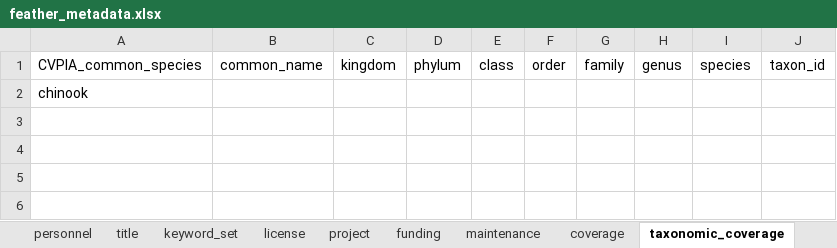
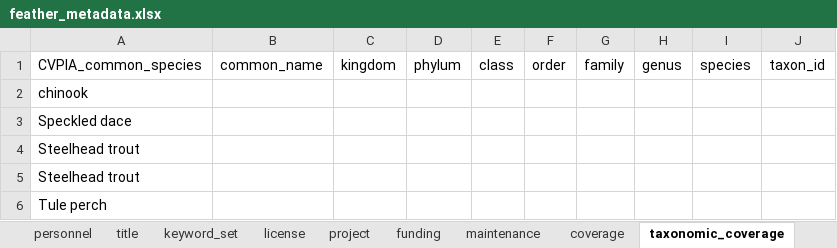
Before and after one commit to FlowWest/feather-mini-snorkel, an Excel workbook: data-raw/metadata/feather_metadata.xlsx, sheet taxonomic_coverage, drawn as a sheet; values as stored, in another font and other column widths than the file's, no borders; the diff names each change by its address in the sheet, - before the commit and + after, or states it on an @@ line.

```diff
--- a/data-raw/metadata/feather_metadata.xlsx (sheet taxonomic_coverage)
+++ b/data-raw/metadata/feather_metadata.xlsx (sheet taxonomic_coverage)
+row 3: Speckled dace
+row 4: Steelhead trout
+row 5: Steelhead trout
+row 6: Tule perch
```
Also changed, not shown: sheet personnel, sheet keyword_set, sheet coverage, sheet dataset, data-raw/metadata/feather_microhabitat_metadata.xlsx, data-raw/metadata/feather_survey_locations_metadata.xlsx, 1 other file.
